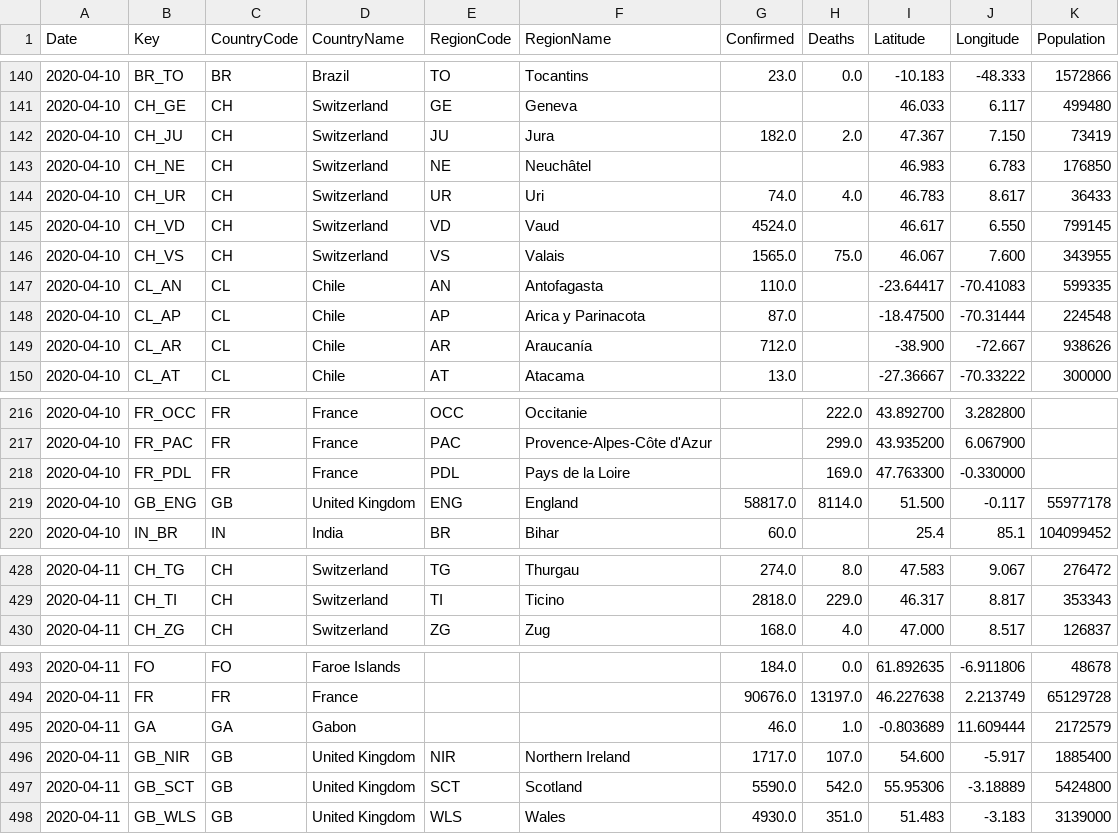
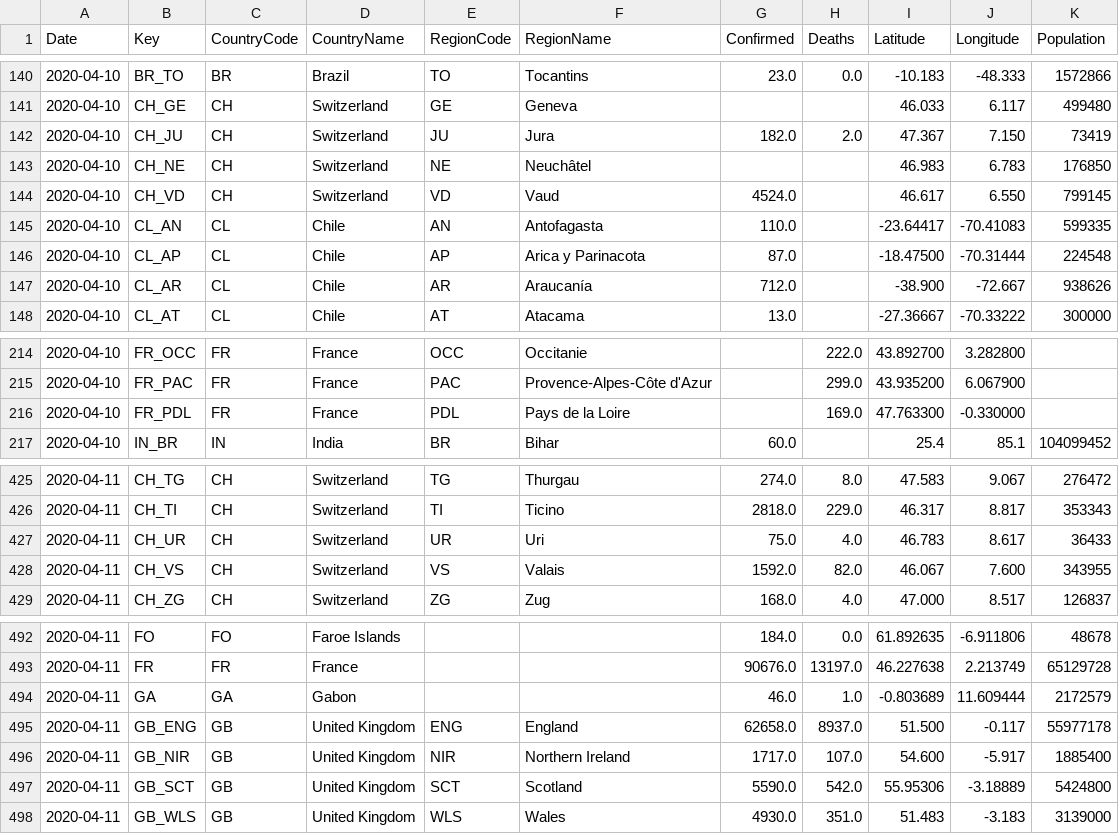
Before and after one commit to sfrias/data, a CSV file: data_latest.csv, drawn as a sheet; only a part is shown, gaps mark what is left out; removed rows and columns are numbered as before the commit, all else as after; the diff names each change by its address in the sheet, - before the commit and + after, or states it on an @@ line.

```diff
--- a/data_latest.csv
+++ b/data_latest.csv
-row 144: 2020-04-10 | CH_UR | CH | Switzerland | UR | Uri | 74.0 | 4.0 | 46.783 | 8.617 | 36433
-row 146: 2020-04-10 | CH_VS | CH | Switzerland | VS | Valais | 1565.0 | 75.0 | 46.067 | 7.600 | 343955
-row 219: 2020-04-10 | GB_ENG | GB | United Kingdom | ENG | England | 58817.0 | 8114.0 | 51.500 | -0.117 | 55977178
+row 427: 2020-04-11 | CH_UR | CH | Switzerland | UR | Uri | 75.0 | 4.0 | 46.783 | 8.617 | 36433
+row 428: 2020-04-11 | CH_VS | CH | Switzerland | VS | Valais | 1592.0 | 82.0 | 46.067 | 7.600 | 343955
+row 495: 2020-04-11 | GB_ENG | GB | United Kingdom | ENG | England | 62658.0 | 8937.0 | 51.500 | -0.117 | 55977178
```
Also changed, not shown: data_categories.csv, data_forecast.csv, 18 other files.
